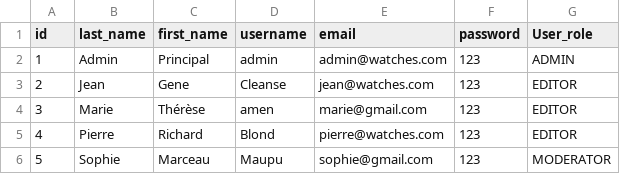
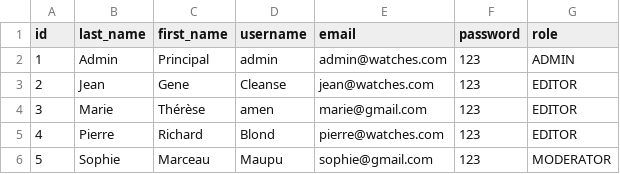
Before and after one commit to JulienPAU/LPC-sveltekit, a CSV file: prisma/data/users.csv, drawn as a sheet; the diff names each change by its address in the sheet, - before the commit and + after, or states it on an @@ line.

```diff
--- a/prisma/data/users.csv
+++ b/prisma/data/users.csv
-G1: User_role
+G1: role
```
Also changed, not shown: prisma/data/articles.csv, prisma/data/articles_submitted.csv, 30 other files.
